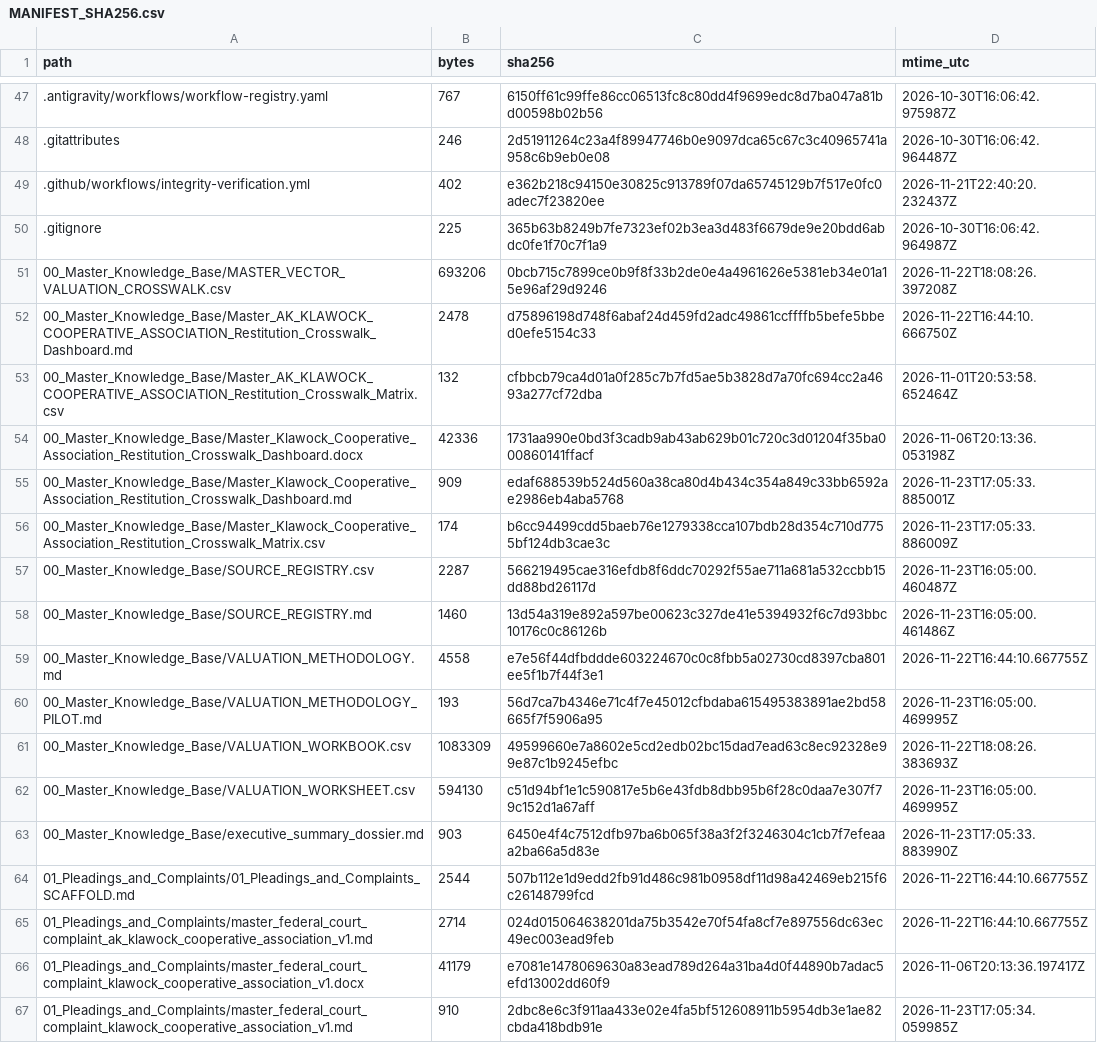
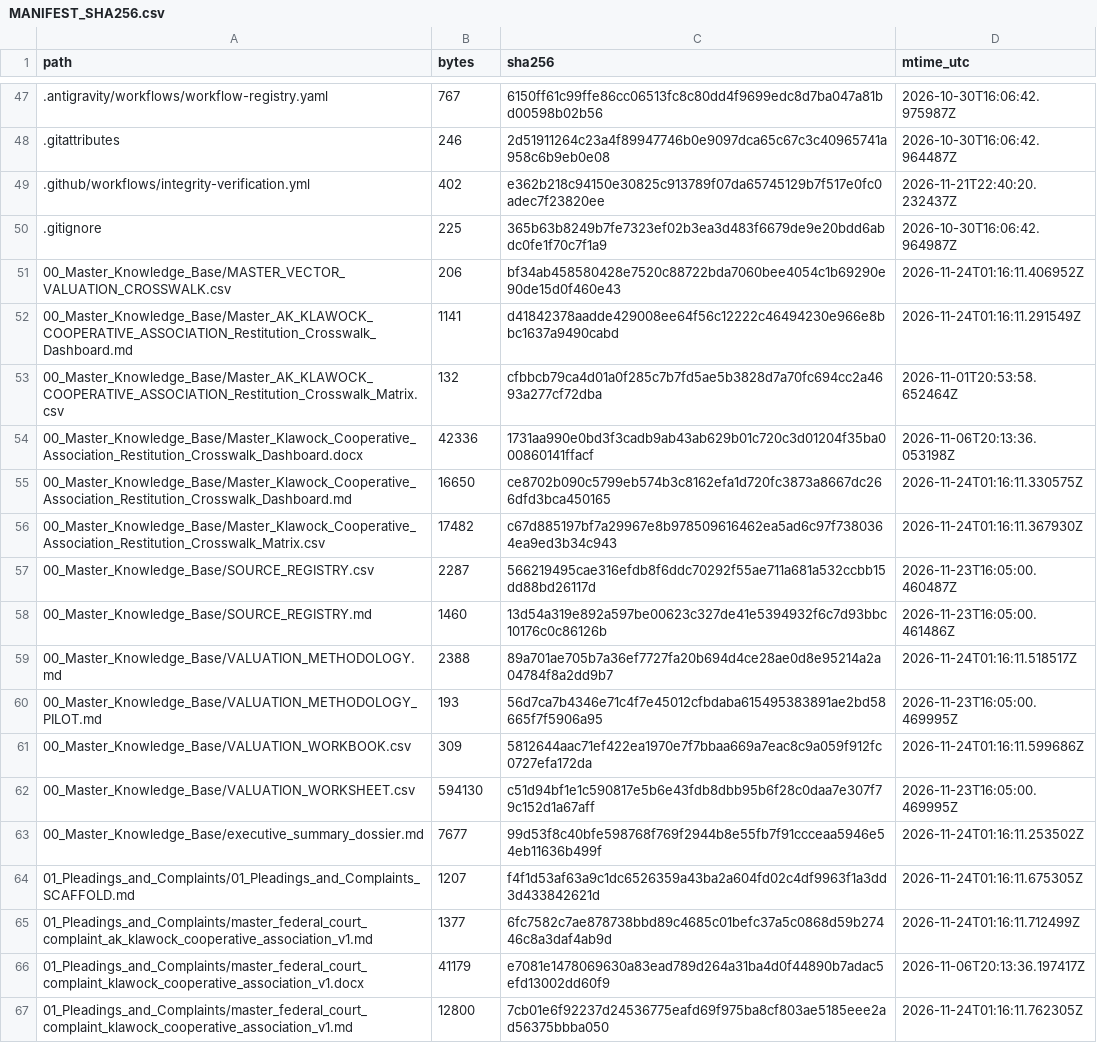
Before and after one commit to GlobalRestitutionAlliance/turtle-island-us-ak-klawock-cooperative-association-master-litigation, a CSV file: 99_Archives_and_Manifests/MANIFEST_SHA256.csv, drawn as a sheet; only a part is shown, gaps mark what is left out; the diff covers the shown part only.

```diff
--- a/99_Archives_and_Manifests/MANIFEST_SHA256.csv
+++ b/99_Archives_and_Manifests/MANIFEST_SHA256.csv
@@ -50,18 +50,18 @@ path,bytes,sha256,mtime_utc
 .gitignore,225,365b63b8249b7fe7323ef02b3ea3d483f6679de9e20bdd6abdc0fe1f70c7f1a9,2026-10-30T16:06:42.964987Z
-00_Master_Knowledge_Base/MASTER_VECTOR_VALUATION_CROSSWALK.csv,693206,0bcb715c7899ce0b9f8f33b2de0e4a4961626e5381eb34e01a15e96af29d9246,2026-11-22T18:08:26.397208Z
-00_Master_Knowledge_Base/Master_AK_KLAWOCK_COOPERATIVE_ASSOCIATION_Restitution_Crosswalk_Dashboard.md,2478,d75896198d748f6abaf24d459fd2adc49861ccffffb5befe5bbed0efe5154c33,2026-11-22T16:44:10.666750Z
+00_Master_Knowledge_Base/MASTER_VECTOR_VALUATION_CROSSWALK.csv,206,bf34ab458580428e7520c88722bda7060bee4054c1b69290e90de15d0f460e43,2026-11-24T01:16:11.406952Z
+00_Master_Knowledge_Base/Master_AK_KLAWOCK_COOPERATIVE_ASSOCIATION_Restitution_Crosswalk_Dashboard.md,1141,d41842378aadde429008ee64f56c12222c46494230e966e8bbc1637a9490cabd,2026-11-24T01:16:11.291549Z
 00_Master_Knowledge_Base/Master_AK_KLAWOCK_COOPERATIVE_ASSOCIATION_Restitution_Crosswalk_Matrix.csv,132,cfbbcb79ca4d01a0f285c7b7fd5ae5b3828d7a70fc694cc2a4693a277cf72dba,2026-11-01T20:53:58.652464Z
 00_Master_Knowledge_Base/Master_Klawock_Cooperative_Association_Restitution_Crosswalk_Dashboard.docx,42336,1731aa990e0bd3f3cadb9ab43ab629b01c720c3d01204f35ba000860141ffacf,2026-11-06T20:13:36.053198Z
-00_Master_Knowledge_Base/Master_Klawock_Cooperative_Association_Restitution_Crosswalk_Dashboard.md,909,edaf688539b524d560a38ca80d4b434c354a849c33bb6592ae2986eb4aba5768,2026-11-23T17:05:33.885001Z
-00_Master_Knowledge_Base/Master_Klawock_Cooperative_Association_Restitution_Crosswalk_Matrix.csv,174,b6cc94499cdd5baeb76e1279338cca107bdb28d354c710d7755bf124db3cae3c,2026-11-23T17:05:33.886009Z
+00_Master_Knowledge_Base/Master_Klawock_Cooperative_Association_Restitution_Crosswalk_Dashboard.md,16650,ce8702b090c5799eb574b3c8162efa1d720fc3873a8667dc266dfd3bca450165,2026-11-24T01:16:11.330575Z
+00_Master_Knowledge_Base/Master_Klawock_Cooperative_Association_Restitution_Crosswalk_Matrix.csv,17482,c67d885197bf7a29967e8b978509616462ea5ad6c97f7380364ea9ed3b34c943,2026-11-24T01:16:11.367930Z
 00_Master_Knowledge_Base/SOURCE_REGISTRY.csv,2287,566219495cae316efdb8f6ddc70292f55ae711a681a532ccbb15dd88bd26117d,2026-11-23T16:05:00.460487Z
 00_Master_Knowledge_Base/SOURCE_REGISTRY.md,1460,13d54a319e892a597be00623c327de41e5394932f6c7d93bbc10176c0c86126b,2026-11-23T16:05:00.461486Z
-00_Master_Knowledge_Base/VALUATION_METHODOLOGY.md,4558,e7e56f44dfbddde603224670c0c8fbb5a02730cd8397cba801ee5f1b7f44f3e1,2026-11-22T16:44:10.667755Z
+00_Master_Knowledge_Base/VALUATION_METHODOLOGY.md,2388,89a701ae705b7a36ef7727fa20b694d4ce28ae0d8e95214a2a04784f8a2dd9b7,2026-11-24T01:16:11.518517Z
 00_Master_Knowledge_Base/VALUATION_METHODOLOGY_PILOT.md,193,56d7ca7b4346e71c4f7e45012cfbdaba615495383891ae2bd58665f7f5906a95,2026-11-23T16:05:00.469995Z
-00_Master_Knowledge_Base/VALUATION_WORKBOOK.csv,1083309,49599660e7a8602e5cd2edb02bc15dad7ead63c8ec92328e99e87c1b9245efbc,2026-11-22T18:08:26.383693Z
+00_Master_Knowledge_Base/VALUATION_WORKBOOK.csv,309,5812644aac71ef422ea1970e7f7bbaa669a7eac8c9a059f912fc0727efa172da,2026-11-24T01:16:11.599686Z
 00_Master_Knowledge_Base/VALUATION_WORKSHEET.csv,594130,c51d94bf1e1c590817e5b6e43fdb8dbb95b6f28c0daa7e307f79c152d1a67aff,2026-11-23T16:05:00.469995Z
-00_Master_Knowledge_Base/executive_summary_dossier.md,903,6450e4f4c7512dfb97ba6b065f38a3f2f3246304c1cb7f7efeaaa2ba66a5d83e,2026-11-23T17:05:33.883990Z
-01_Pleadings_and_Complaints/01_Pleadings_and_Complaints_SCAFFOLD.md,2544,507b112e1d9edd2fb91d486c981b0958df11d98a42469eb215f6c26148799fcd,2026-11-22T16:44:10.667755Z
-01_Pleadings_and_Complaints/master_federal_court_complaint_ak_klawock_cooperative_association_v1.md,2714,024d015064638201da75b3542e70f54fa8cf7e897556dc63ec49ec003ead9feb,2026-11-22T16:44:10.667755Z
+00_Master_Knowledge_Base/executive_summary_dossier.md,7677,99d53f8c40bfe598768f769f2944b8e55fb7f91ccceaa5946e54eb11636b499f,2026-11-24T01:16:11.253502Z
+01_Pleadings_and_Complaints/01_Pleadings_and_Complaints_SCAFFOLD.md,1207,f4f1d53af63a9c1dc6526359a43ba2a604fd02c4df9963f1a3dd3d433842621d,2026-11-24T01:16:11.675305Z
+01_Pleadings_and_Complaints/master_federal_court_complaint_ak_klawock_cooperative_association_v1.md,1377,6fc7582c7ae878738bbd89c4685c01befc37a5c0868d59b27446c8a3daf4ab9d,2026-11-24T01:16:11.712499Z
 01_Pleadings_and_Complaints/master_federal_court_complaint_klawock_cooperative_association_v1.docx,41179,e7081e1478069630a83ead789d264a31ba4d0f44890b7adac5efd13002dd60f9,2026-11-06T20:13:36.197417Z
-01_Pleadings_and_Complaints/master_federal_court_complaint_klawock_cooperative_association_v1.md,910,2dbc8e6c3f911aa433e02e4fa5bf512608911b5954db3e1ae82cbda418bdb91e,2026-11-23T17:05:34.059985Z
+01_Pleadings_and_Complaints/master_federal_court_complaint_klawock_cooperative_association_v1.md,12800,7cb01e6f92237d24536775eafd69f975ba8cf803ae5185eee2ad56375bbba050,2026-11-24T01:16:11.762305Z
```
Also changed, not shown: 80 edited cells elsewhere in this file, 37 other files.
